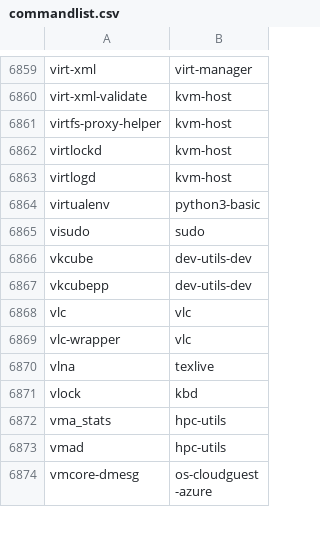
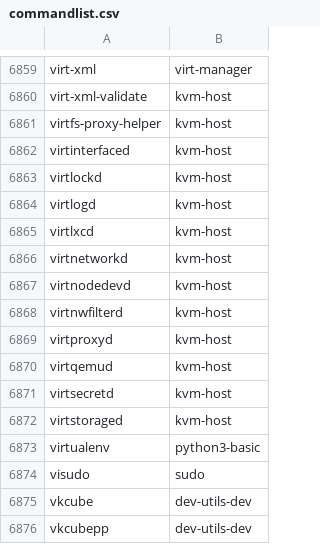
Before and after one commit to clearlinux-pkgs/cnf, a CSV file: commandlist.csv, drawn as a sheet; only a part is shown, gaps mark what is left out; the shorter side is filled out with more unchanged rows; the diff names each change by its address in the sheet, - before the commit and + after, or states it on an @@ line.

Commit message:
update command list for 31450

```diff
--- a/commandlist.csv
+++ b/commandlist.csv
+row 6862: virtinterfaced | kvm-host
+row 6865: virtlxcd | kvm-host
+row 6866: virtnetworkd | kvm-host
+row 6867: virtnodedevd | kvm-host
+row 6868: virtnwfilterd | kvm-host
+row 6869: virtproxyd | kvm-host
+row 6870: virtqemud | kvm-host
+row 6871: virtsecretd | kvm-host
+row 6872: virtstoraged | kvm-host
```
Also changed, not shown: 2 other files.
